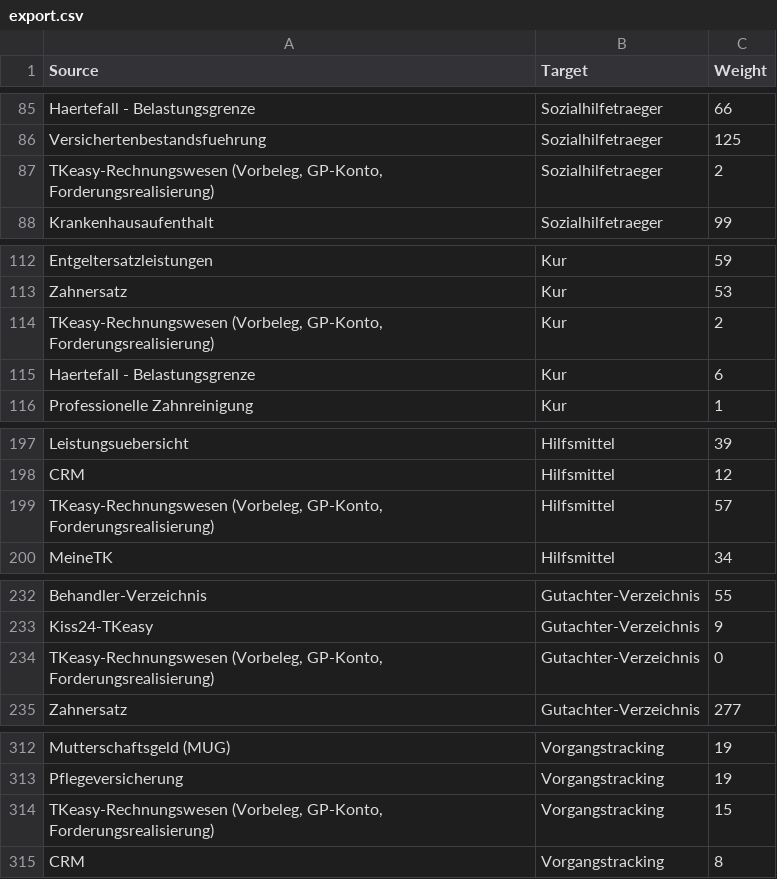
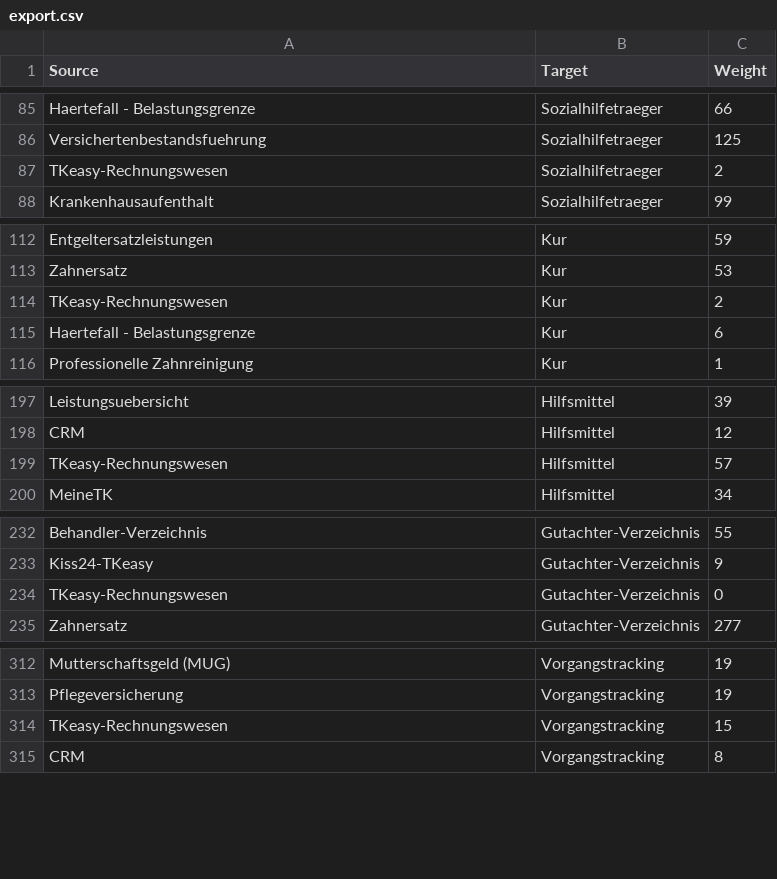
Before and after one commit to FrankSchlueter/cytoscape, a CSV file: src/main/resources/sample/export.csv, drawn as a sheet; only a part is shown, gaps mark what is left out; the diff covers the shown part only.

```diff
--- a/src/main/resources/sample/export.csv
+++ b/src/main/resources/sample/export.csv
@@ -86,3 +86,3 @@ Haertefall - Belastungsgrenze,Sozialhilfetraeger,66
 Versichertenbestandsfuehrung,Sozialhilfetraeger,125
-"TKeasy-Rechnungswesen (Vorbeleg, GP-Konto, Forderungsrealisierung)",Sozialhilfetraeger,2
+TKeasy-Rechnungswesen,Sozialhilfetraeger,2
 Krankenhausaufenthalt,Sozialhilfetraeger,99
@@ -113,3 +113,3 @@ Entgeltersatzleistungen,Kur,59
 Zahnersatz,Kur,53
-"TKeasy-Rechnungswesen (Vorbeleg, GP-Konto, Forderungsrealisierung)",Kur,2
+TKeasy-Rechnungswesen,Kur,2
 Haertefall - Belastungsgrenze,Kur,6
@@ -198,3 +198,3 @@ Leistungsuebersicht,Hilfsmittel,39
 CRM,Hilfsmittel,12
-"TKeasy-Rechnungswesen (Vorbeleg, GP-Konto, Forderungsrealisierung)",Hilfsmittel,57
+TKeasy-Rechnungswesen,Hilfsmittel,57
 MeineTK,Hilfsmittel,34
@@ -233,3 +233,3 @@ Behandler-Verzeichnis,Gutachter-Verzeichnis,55
 Kiss24-TKeasy,Gutachter-Verzeichnis,9
-"TKeasy-Rechnungswesen (Vorbeleg, GP-Konto, Forderungsrealisierung)",Gutachter-Verzeichnis,0
+TKeasy-Rechnungswesen,Gutachter-Verzeichnis,0
 Zahnersatz,Gutachter-Verzeichnis,277
@@ -313,3 +313,3 @@ Mutterschaftsgeld (MUG),Vorgangstracking,19
 Pflegeversicherung,Vorgangstracking,19
-"TKeasy-Rechnungswesen (Vorbeleg, GP-Konto, Forderungsrealisierung)",Vorgangstracking,15
+TKeasy-Rechnungswesen,Vorgangstracking,15
 CRM,Vorgangstracking,8
```
Also changed, not shown: 8 edited cells elsewhere in this file, 30 other files.
